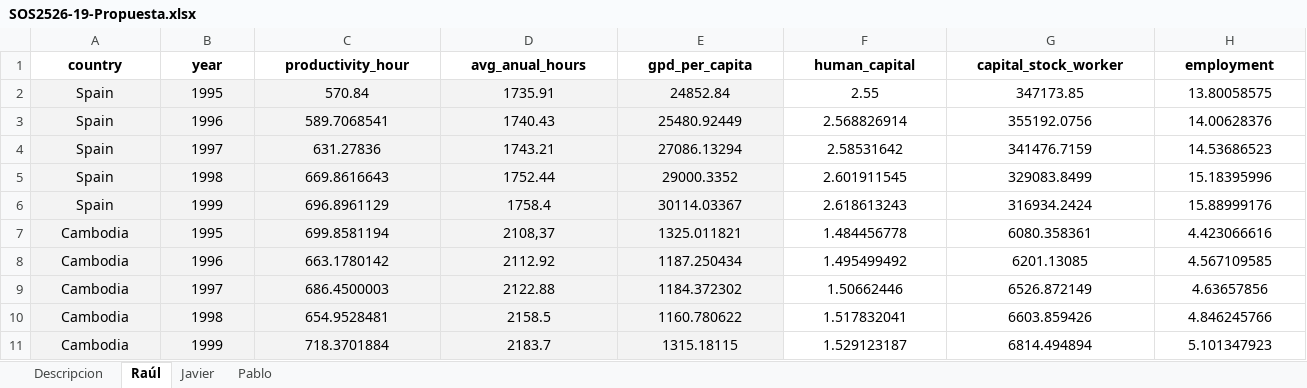
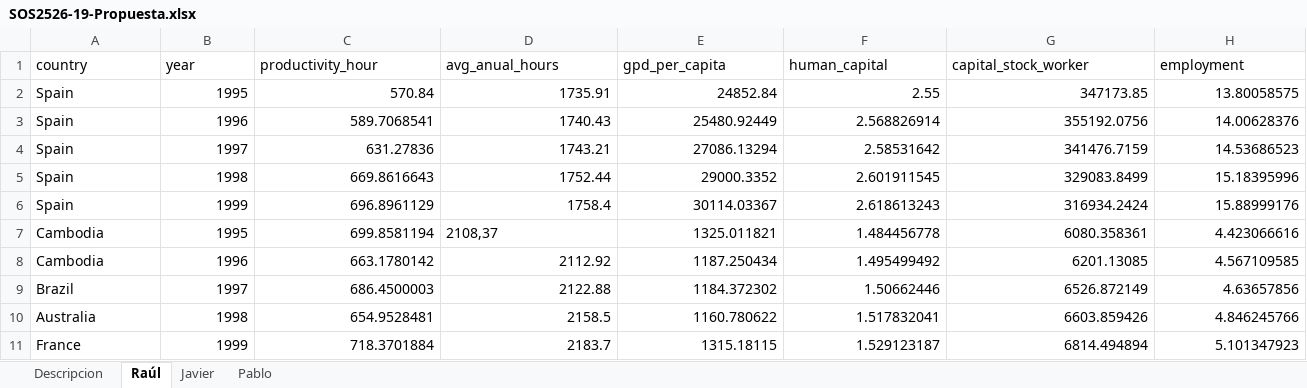
Before and after one commit to gti-sos/SOS2526-19, an Excel workbook: SOS2526-19-Propuesta.xlsx, sheet Raúl, drawn as a sheet; only a part is shown; values as stored, in another font and other column widths than the file's, no borders; the diff covers the shown part only; the diff names each change by its address in the sheet, - before the commit and + after, or states it on an @@ line.

```diff
--- a/SOS2526-19-Propuesta.xlsx (sheet Raúl)
+++ b/SOS2526-19-Propuesta.xlsx (sheet Raúl)
@@ A1:H1 alignment: center → left, bold: on → off @@
-A2:E11 fill: #F3F3F3
+A2:E11 fill: none
-A2:A11 alignment: center
+A2:A11 alignment: left
-B2:H6 alignment: center
+B2:H6 alignment: right
-B7:C7 alignment: center
+B7:C7 alignment: right
-D7 alignment: center
+D7 alignment: left
-E7:H7 alignment: center
+E7:H7 alignment: right
-B8:H11 alignment: center
+B8:H11 alignment: right
-A9 (country): Cambodia
+A9 (country): Brazil
-A10 (country): Cambodia
+A10 (country): Australia
-A11 (country): Cambodia
+A11 (country): France
```
Also changed, not shown: 16 edited cells and cell formats elsewhere in this sheet, sheet Javier, sheet Pablo, sheet Descripcion, 4 other files.
